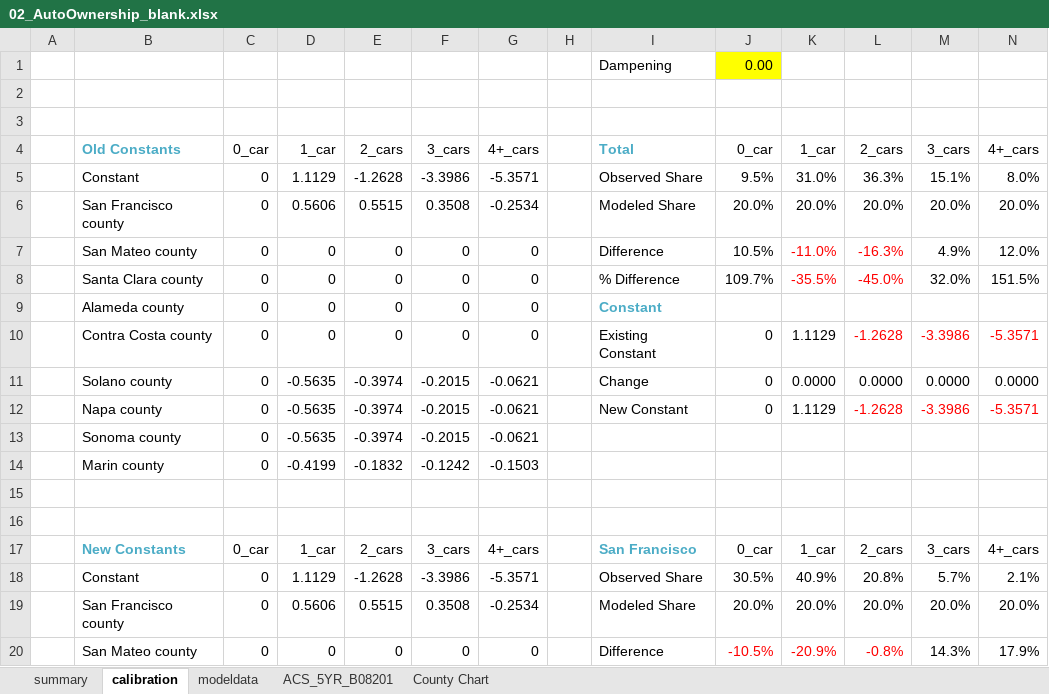
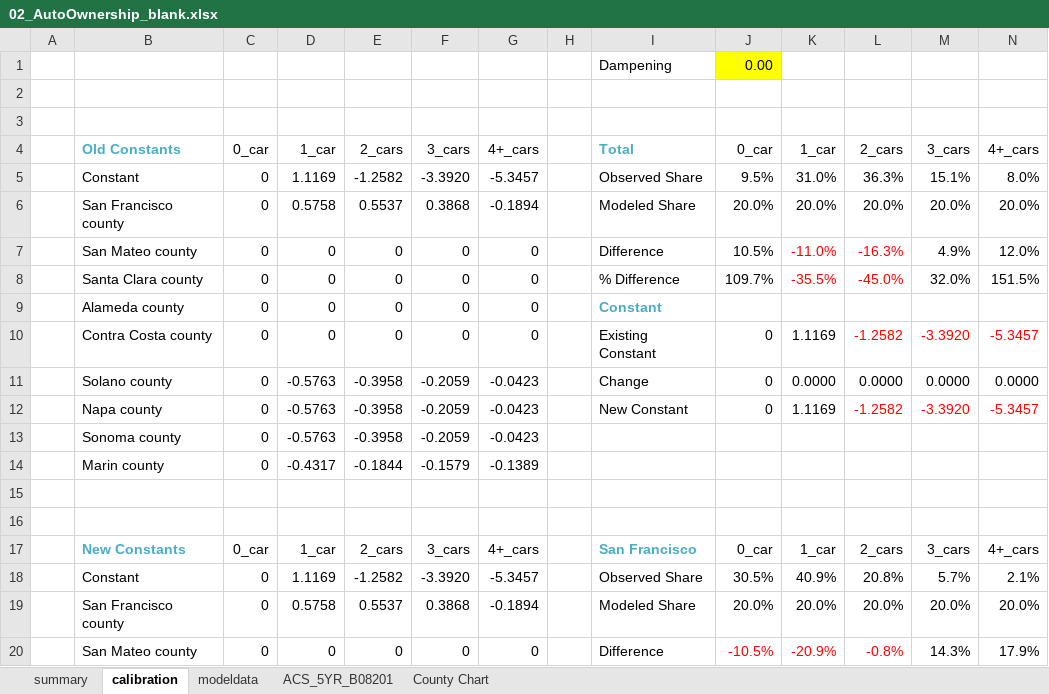
Before and after one commit to BayAreaMetro/travel-model-one, an Excel workbook: utilities/calibration/workbook_templates/02_AutoOwnership_blank.xlsx, sheet calibration, drawn as a sheet; only a part is shown; values as stored, in another font and other column widths than the file's, no borders; conditional formats not drawn; removed rows and columns are numbered as before the commit, all else as after; the diff covers the shown part only; the diff names each change by its address in the sheet, - before the commit and + after, or states it on an @@ line.

Commit message:
AutoOwnership Santa Clara constant

```diff
--- a/utilities/calibration/workbook_templates/02_AutoOwnership_blank.xlsx (sheet calibration)
+++ b/utilities/calibration/workbook_templates/02_AutoOwnership_blank.xlsx (sheet calibration)
-D5: 1.1129
+D5: 1.1169
-E5: -1.2628
+E5: -1.2582
-F5: -3.3986
+F5: -3.3920
-G5: -5.3571
+G5: -5.3457
-D6: 0.5606
+D6: 0.5758
-E6: 0.5515
+E6: 0.5537
-F6: 0.3508
+F6: 0.3868
-G6: -0.2534
+G6: -0.1894
-K10: 1.1129
+K10: 1.1169
-L10: -1.2628
+L10: -1.2582
-M10: -3.3986
+M10: -3.3920
-N10: -5.3571
+N10: -5.3457
-D11: -0.5635
+D11: -0.5763
-E11: -0.3974
+E11: -0.3958
-F11: -0.2015
+F11: -0.2059
-G11: -0.0621
+G11: -0.0423
-row 12:  | Napa county | 0 | -0.5635 | -0.3974 | -0.2015 | -0.0621 |  | New Constant | 0 | 1.1129 | -1.2628 | -3.3986 | -5.3571
-row 13:  | Sonoma county | 0 | -0.5635 | -0.3974 | -0.2015 | -0.0621
-row 14:  | Marin county | 0 | -0.4199 | -0.1832 | -0.1242 | -0.1503
+row 12:  | Napa county | 0 | -0.5763 | -0.3958 | -0.2059 | -0.0423 |  | New Constant | 0 | 1.1169 | -1.2582 | -3.3920 | -5.3457
+row 13:  | Sonoma county | 0 | -0.5763 | -0.3958 | -0.2059 | -0.0423
+row 14:  | Marin county | 0 | -0.4317 | -0.1844 | -0.1579 | -0.1389
-D18: 1.1129
+D18: 1.1169
-E18: -1.2628
+E18: -1.2582
-F18: -3.3986
+F18: -3.3920
-G18: -5.3571
+G18: -5.3457
-D19: 0.5606
+D19: 0.5758
-E19: 0.5515
+E19: 0.5537
-F19: 0.3508
+F19: 0.3868
-G19: -0.2534
+G19: -0.1894
```
Also changed, not shown: 7 added rows, 7 removed rows and 12 edited cells elsewhere in this sheet, 2 other files.
